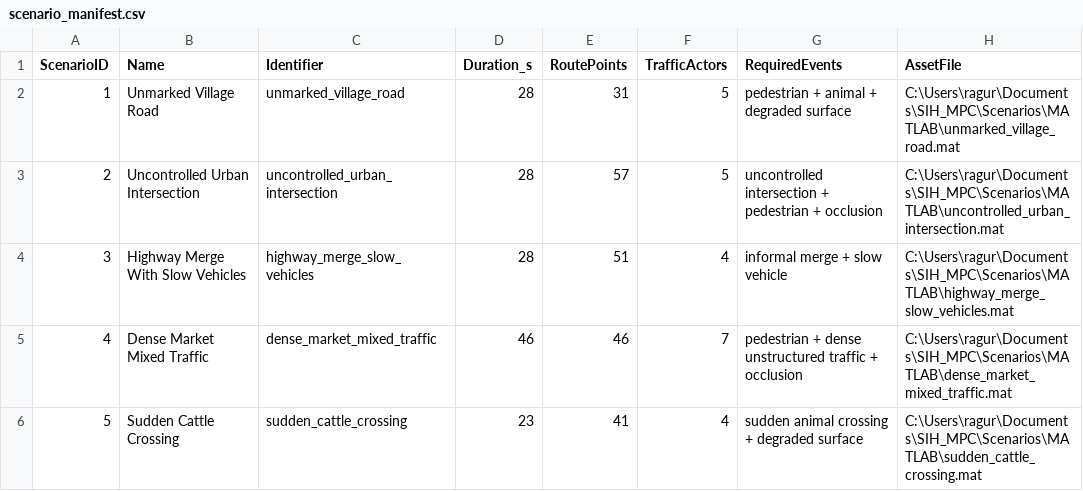
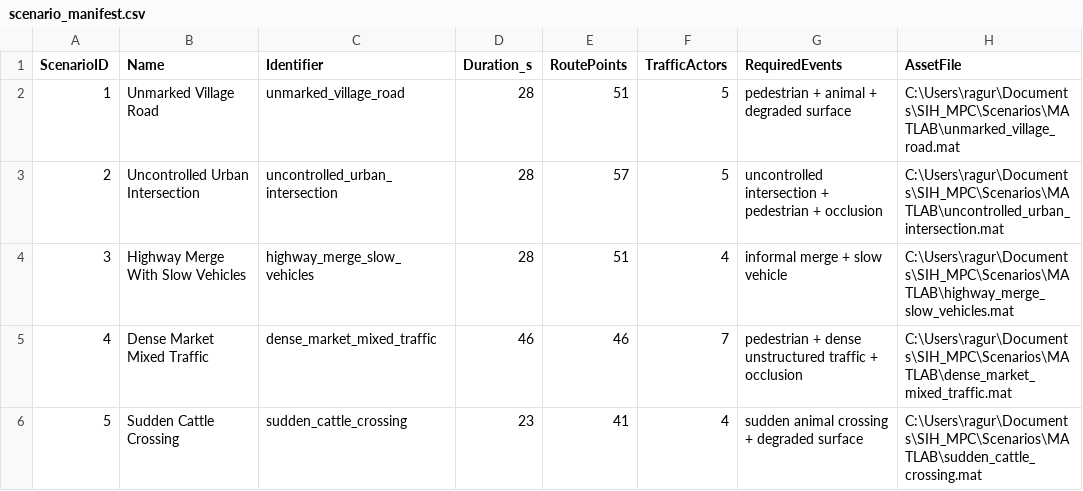
Before and after one commit to V-Raguram/Roadsense, a CSV file: Scenarios/MATLAB/scenario_manifest.csv, drawn as a sheet.

```diff
--- a/Scenarios/MATLAB/scenario_manifest.csv
+++ b/Scenarios/MATLAB/scenario_manifest.csv
@@ -1,3 +1,3 @@
 ScenarioID,Name,Identifier,Duration_s,RoutePoints,TrafficActors,RequiredEvents,AssetFile
-1,Unmarked Village Road,unmarked_village_road,28,31,5,pedestrian + animal + degraded surface,C:\Users\ragur\Documents\SIH_MPC\Scenarios\MATLAB\unmarked_village_road.mat
+1,Unmarked Village Road,unmarked_village_road,28,51,5,pedestrian + animal + degraded surface,C:\Users\ragur\Documents\SIH_MPC\Scenarios\MATLAB\unmarked_village_road.mat
 2,Uncontrolled Urban Intersection,uncontrolled_urban_intersection,28,57,5,uncontrolled intersection + pedestrian + occlusion,C:\Users\ragur\Documents\SIH_MPC\Scenarios\MATLAB\uncontrolled_urban_intersection.mat
```
Also changed, not shown: Scenarios/RoadRunner/roadrunner_scene_manifest.csv, 44 other files.
